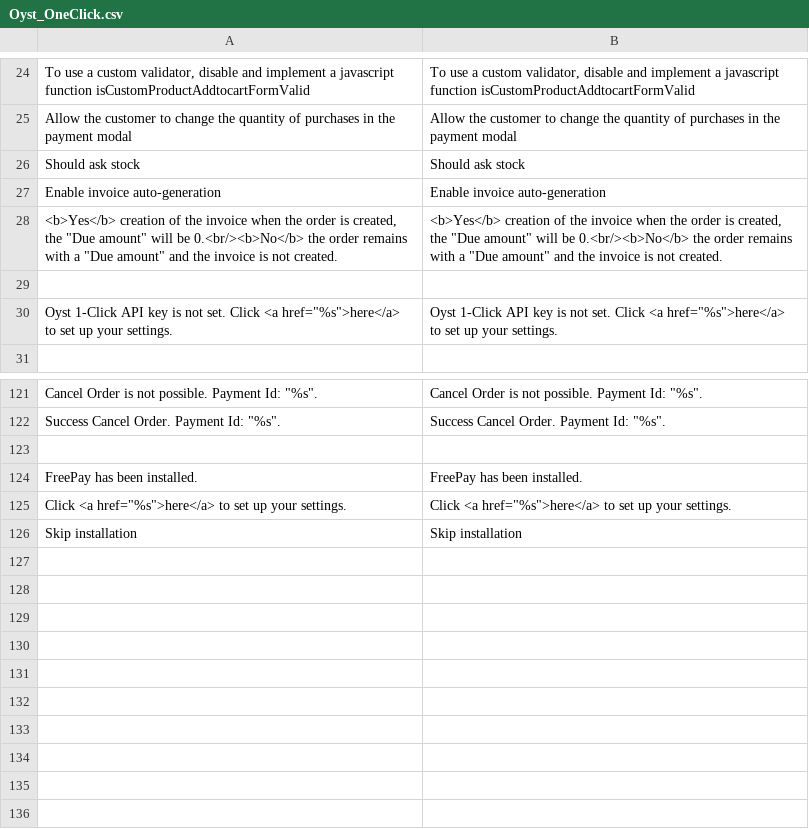
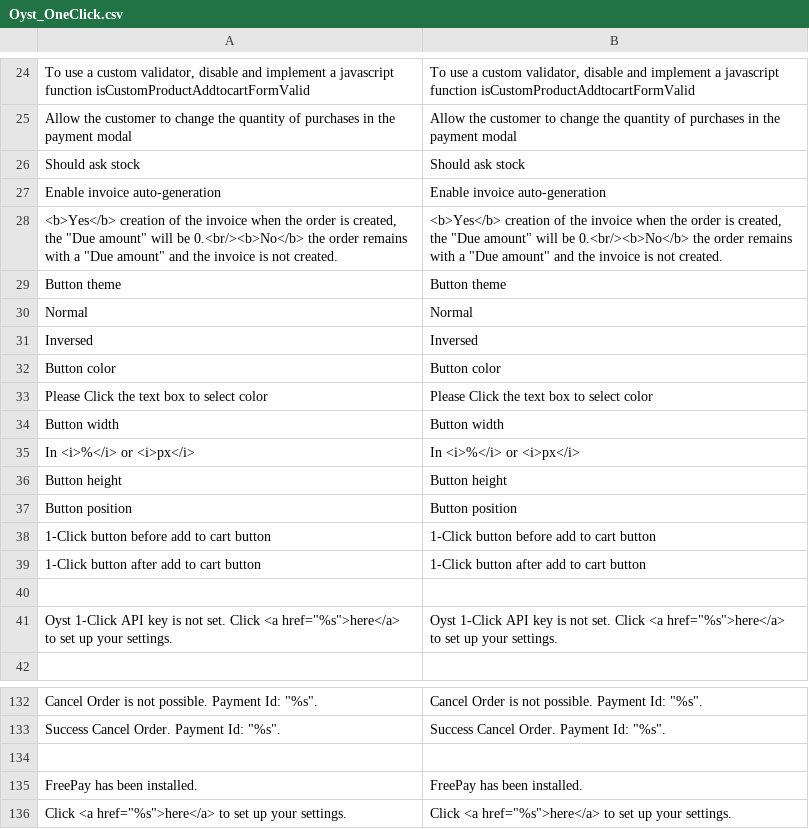
Before and after one commit to oystparis/oyst-1click-magento, a CSV file: app/locale/en_US/Oyst_OneClick.csv, drawn as a sheet; only a part is shown, gaps mark what is left out.

```diff
--- a/app/locale/en_US/Oyst_OneClick.csv
+++ b/app/locale/en_US/Oyst_OneClick.csv
@@ -28,2 +28,13 @@
 "<b>Yes</b> creation of the invoice when the order is created, the ""Due amount"" will be 0.<br/><b>No</b> the order remains with a ""Due amount"" and the invoice is not created.","<b>Yes</b> creation of the invoice when the order is created, the ""Due amount"" will be 0.<br/><b>No</b> the order remains with a ""Due amount"" and the invoice is not created."
+"Button theme","Button theme"
+"Normal","Normal"
+"Inversed","Inversed"
+"Button color","Button color"
+"Please Click the text box to select color","Please Click the text box to select color"
+"Button width","Button width"
+"In <i>%</i> or <i>px</i>","In <i>%</i> or <i>px</i>"
+"Button height","Button height"
+"Button position","Button position"
+"1-Click button before add to cart button","1-Click button before add to cart button"
+"1-Click button after add to cart button","1-Click button after add to cart button"
 
@@ -125,2 +136 @@
 "Click <a href=""%s"">here</a> to set up your settings.","Click <a href=""%s"">here</a> to set up your settings."
-"Skip installation","Skip installation"
```
Also changed, not shown: app/locale/fr_FR/Oyst_OneClick.csv, 10 other files.
